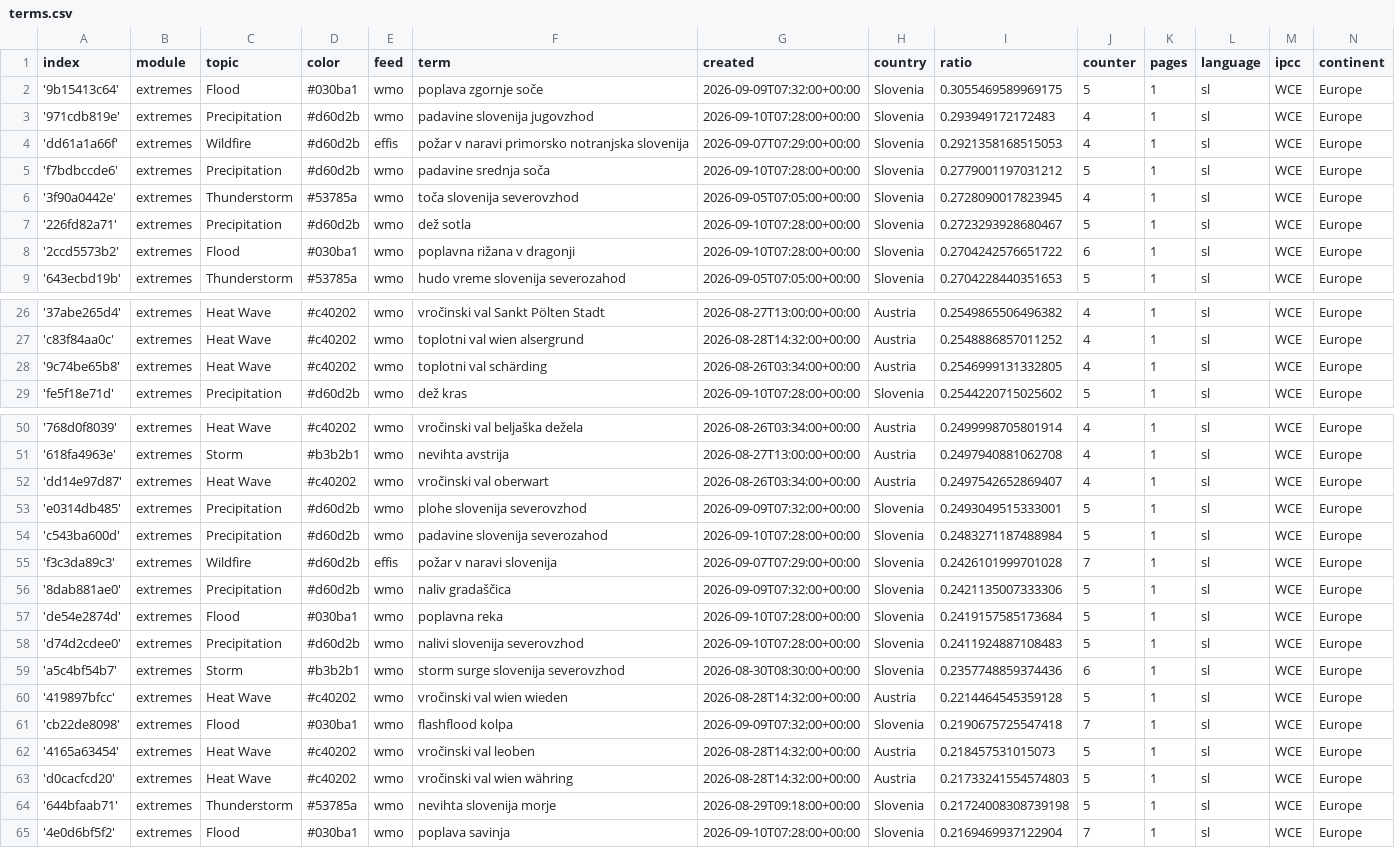
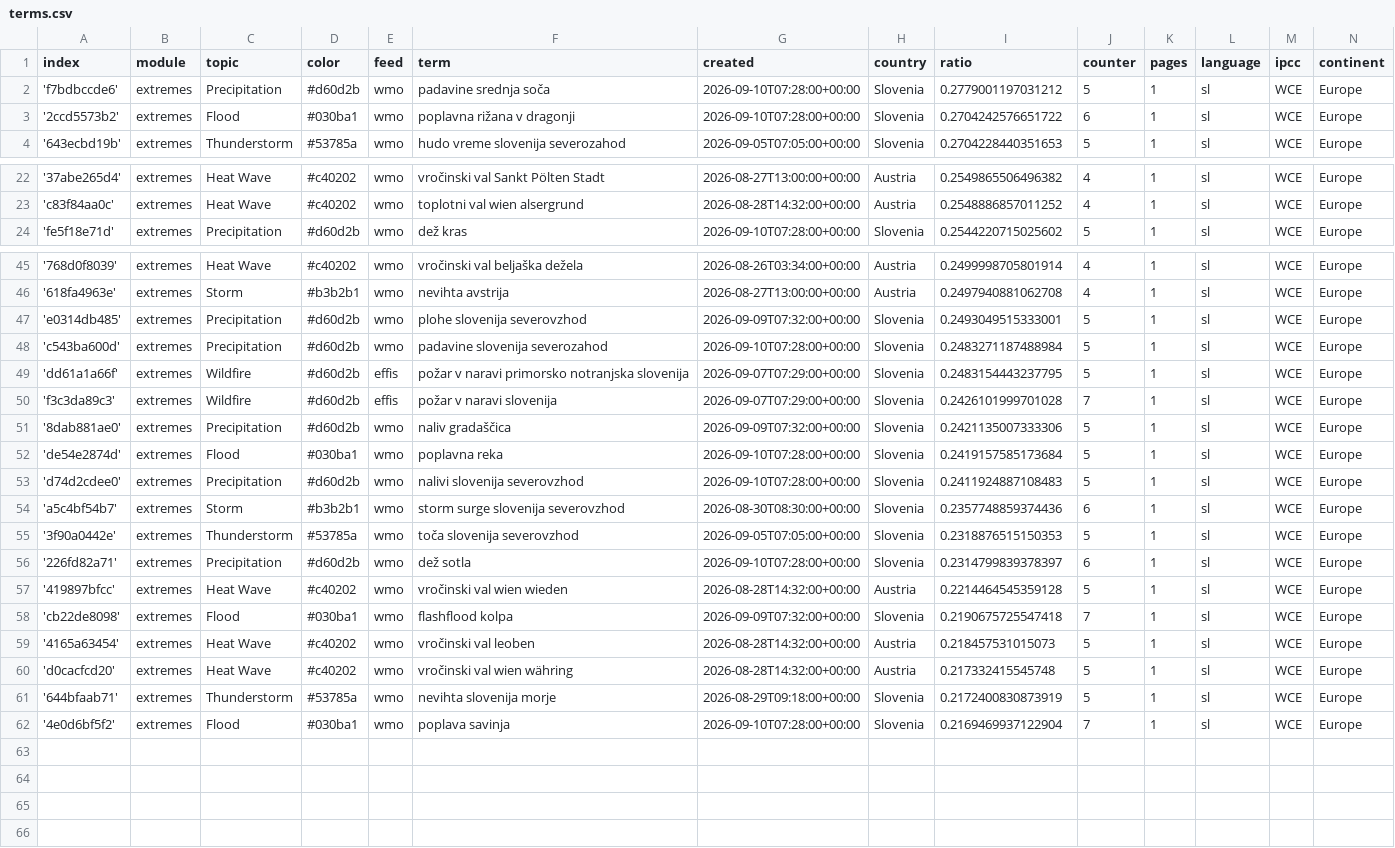
Before and after one commit to alime78-news/slowenienExtremes, a CSV file: terms.csv, drawn as a sheet; only a part is shown, gaps mark what is left out; the diff covers the shown part only.

Commit message:
Commit from GitHub Actions (harvest:0.0)

```diff
--- a/terms.csv
+++ b/terms.csv
@@ -1,8 +1,3 @@
 index,module,topic,color,feed,term,created,country,ratio,counter,pages,language,ipcc,continent
-'9b15413c64',extremes,Flood,#030ba1,wmo,poplava zgornje soče,2026-09-09T07:32:00+00:00,Slovenia,0.3055469589969175,5,1,sl,WCE,Europe
-'971cdb819e',extremes,Precipitation,#d60d2b,wmo,padavine slovenija jugovzhod,2026-09-10T07:28:00+00:00,Slovenia,0.293949172172483,4,1,sl,WCE,Europe
-'dd61a1a66f',extremes,Wildfire,#d60d2b,effis,požar v naravi primorsko notranjska slovenija,2026-09-07T07:29:00+00:00,Slovenia,0.2921358168515053,4,1,sl,WCE,Europe
 'f7bdbccde6',extremes,Precipitation,#d60d2b,wmo,padavine srednja soča,2026-09-10T07:28:00+00:00,Slovenia,0.2779001197031212,5,1,sl,WCE,Europe
-'3f90a0442e',extremes,Thunderstorm,#53785a,wmo,toča slovenija severovzhod,2026-09-05T07:05:00+00:00,Slovenia,0.2728090017823945,4,1,sl,WCE,Europe
-'226fd82a71',extremes,Precipitation,#d60d2b,wmo,dež sotla,2026-09-10T07:28:00+00:00,Slovenia,0.2723293928680467,5,1,sl,WCE,Europe
 '2ccd5573b2',extremes,Flood,#030ba1,wmo,poplavna rižana v dragonji,2026-09-10T07:28:00+00:00,Slovenia,0.2704242576651722,6,1,sl,WCE,Europe
@@ -27,3 +23,2 @@ index,module,topic,color,feed,term,created,country,ratio,counter,pages,language,
 'c83f84aa0c',extremes,Heat Wave,#c40202,wmo,toplotni val wien alsergrund,2026-08-28T14:32:00+00:00,Austria,0.2548886857011252,4,1,sl,WCE,Europe
-'9c74be65b8',extremes,Heat Wave,#c40202,wmo,toplotni val schärding,2026-08-26T03:34:00+00:00,Austria,0.2546999131332805,4,1,sl,WCE,Europe
 'fe5f18e71d',extremes,Precipitation,#d60d2b,wmo,dež kras,2026-09-10T07:28:00+00:00,Slovenia,0.2544220715025602,5,1,sl,WCE,Europe
@@ -51,5 +46,5 @@ index,module,topic,color,feed,term,created,country,ratio,counter,pages,language,
 '618fa4963e',extremes,Storm,#b3b2b1,wmo,nevihta avstrija,2026-08-27T13:00:00+00:00,Austria,0.2497940881062708,4,1,sl,WCE,Europe
-'dd14e97d87',extremes,Heat Wave,#c40202,wmo,vročinski val oberwart,2026-08-26T03:34:00+00:00,Austria,0.2497542652869407,4,1,sl,WCE,Europe
 'e0314db485',extremes,Precipitation,#d60d2b,wmo,plohe slovenija severovzhod,2026-09-09T07:32:00+00:00,Slovenia,0.2493049515333001,5,1,sl,WCE,Europe
 'c543ba600d',extremes,Precipitation,#d60d2b,wmo,padavine slovenija severozahod,2026-09-10T07:28:00+00:00,Slovenia,0.2483271187488984,5,1,sl,WCE,Europe
+'dd61a1a66f',extremes,Wildfire,#d60d2b,effis,požar v naravi primorsko notranjska slovenija,2026-09-07T07:29:00+00:00,Slovenia,0.2483154443237795,5,1,sl,WCE,Europe
 'f3c3da89c3',extremes,Wildfire,#d60d2b,effis,požar v naravi slovenija,2026-09-07T07:29:00+00:00,Slovenia,0.2426101999701028,7,1,sl,WCE,Europe
@@ -59,2 +54,4 @@ index,module,topic,color,feed,term,created,country,ratio,counter,pages,language,
 'a5c4bf54b7',extremes,Storm,#b3b2b1,wmo,storm surge slovenija severovzhod,2026-08-30T08:30:00+00:00,Slovenia,0.2357748859374436,6,1,sl,WCE,Europe
+'3f90a0442e',extremes,Thunderstorm,#53785a,wmo,toča slovenija severovzhod,2026-09-05T07:05:00+00:00,Slovenia,0.2318876515150353,5,1,sl,WCE,Europe
+'226fd82a71',extremes,Precipitation,#d60d2b,wmo,dež sotla,2026-09-10T07:28:00+00:00,Slovenia,0.2314799839378397,6,1,sl,WCE,Europe
 '419897bfcc',extremes,Heat Wave,#c40202,wmo,vročinski val wien wieden,2026-08-28T14:32:00+00:00,Austria,0.2214464545359128,5,1,sl,WCE,Europe
@@ -62,4 +59,4 @@ index,module,topic,color,feed,term,created,country,ratio,counter,pages,language,
 '4165a63454',extremes,Heat Wave,#c40202,wmo,vročinski val leoben,2026-08-28T14:32:00+00:00,Austria,0.218457531015073,5,1,sl,WCE,Europe
-'d0cacfcd20',extremes,Heat Wave,#c40202,wmo,vročinski val wien währing,2026-08-28T14:32:00+00:00,Austria,0.21733241554574803,5,1,sl,WCE,Europe
-'644bfaab71',extremes,Thunderstorm,#53785a,wmo,nevihta slovenija morje,2026-08-29T09:18:00+00:00,Slovenia,0.21724008308739198,5,1,sl,WCE,Europe
+'d0cacfcd20',extremes,Heat Wave,#c40202,wmo,vročinski val wien währing,2026-08-28T14:32:00+00:00,Austria,0.217332415545748,5,1,sl,WCE,Europe
+'644bfaab71',extremes,Thunderstorm,#53785a,wmo,nevihta slovenija morje,2026-08-29T09:18:00+00:00,Slovenia,0.2172400830873919,5,1,sl,WCE,Europe
 '4e0d6bf5f2',extremes,Flood,#030ba1,wmo,poplava savinja,2026-09-10T07:28:00+00:00,Slovenia,0.2169469937122904,7,1,sl,WCE,Europe
```
Also changed, not shown: 1 added row and 1 edited cell elsewhere in this file.
